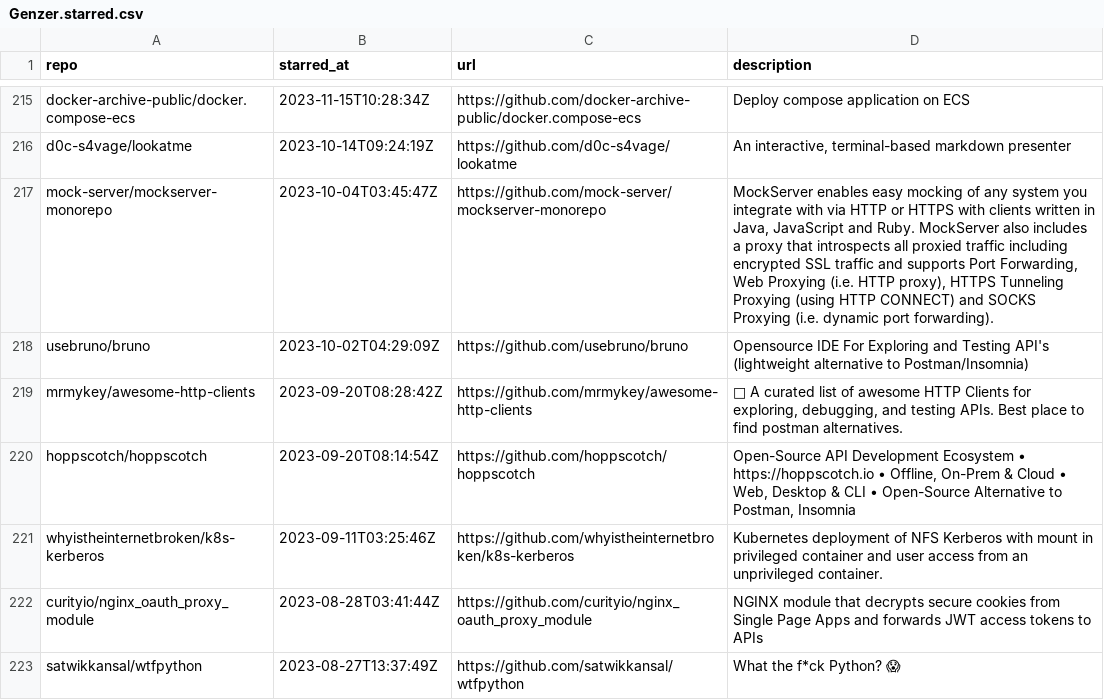
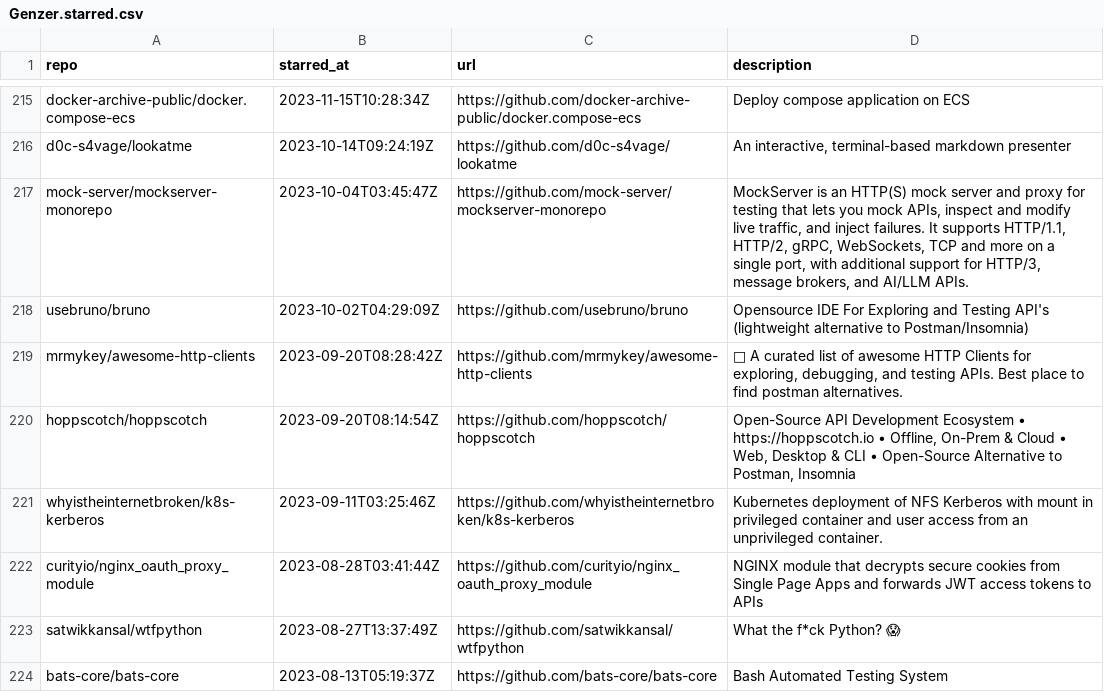
Before and after one commit to Genzer/starred-github-repos, a CSV file: Genzer.starred.csv, drawn as a sheet; only a part is shown, gaps mark what is left out; the shorter side is filled out with more unchanged rows.

```diff
--- a/Genzer.starred.csv
+++ b/Genzer.starred.csv
@@ -216,3 +216,3 @@
 "d0c-s4vage/lookatme","2023-10-14T09:24:19Z","https://github.com/d0c-s4vage/lookatme","An interactive, terminal-based markdown presenter"
-"mock-server/mockserver-monorepo","2023-10-04T03:45:47Z","https://github.com/mock-server/mockserver-monorepo","MockServer enables easy mocking of any system you integrate with via HTTP or HTTPS with clients written in Java, JavaScript and Ruby.  MockServer also includes a proxy that introspects all proxied traffic including encrypted SSL traffic and supports Port Forwarding, Web Proxying (i.e. HTTP proxy), HTTPS Tunneling Proxying (using HTTP CONNECT) and SOCKS Proxying (i.e. dynamic port forwarding)."
+"mock-server/mockserver-monorepo","2023-10-04T03:45:47Z","https://github.com/mock-server/mockserver-monorepo","MockServer is an HTTP(S) mock server and proxy for testing that lets you mock APIs, inspect and modify live traffic, and inject failures. It supports HTTP/1.1, HTTP/2, gRPC, WebSockets, TCP and more on a single port, with additional support for HTTP/3, message brokers, and AI/LLM APIs."
 "usebruno/bruno","2023-10-02T04:29:09Z","https://github.com/usebruno/bruno","Opensource IDE For Exploring and Testing API's (lightweight alternative to Postman/Insomnia)"
```
